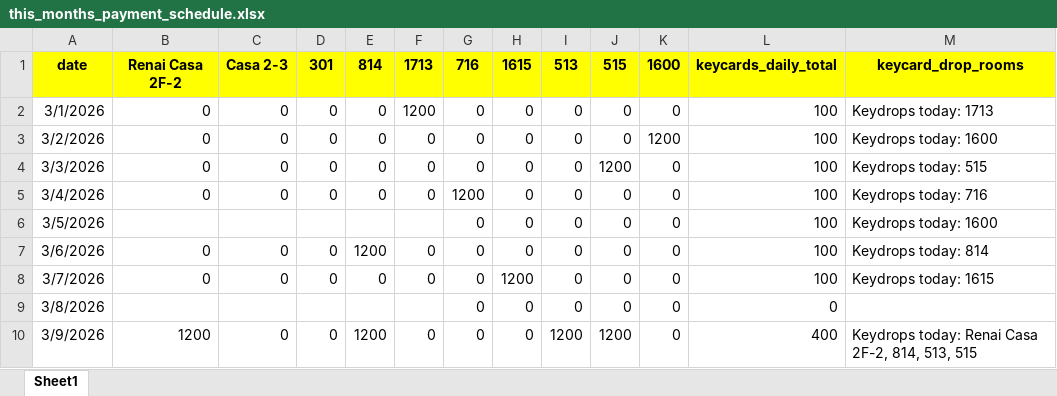
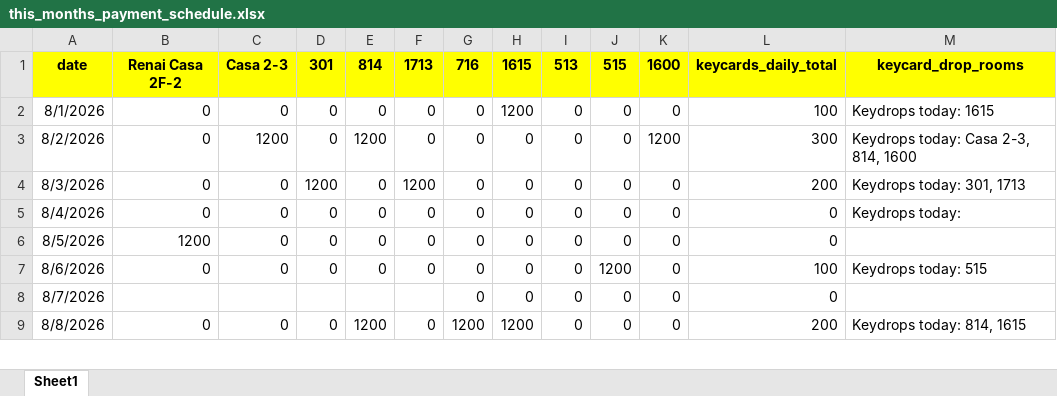
Before and after one commit to Russell-Shean/staycasa, an Excel workbook: data/this_months_payment_schedule.xlsx, sheet Sheet1, drawn as a sheet; only a part is shown; values as stored, in another font and other column widths than the file's, no borders; removed rows and columns are numbered as before the commit, all else as after; the diff covers the shown part only; the diff names each change by its address in the sheet, - before the commit and + after, or states it on an @@ line.

```diff
--- a/data/this_months_payment_schedule.xlsx (sheet Sheet1)
+++ b/data/this_months_payment_schedule.xlsx (sheet Sheet1)
-A2: 3/1/2026
+A2: 8/1/2026
-F2: 1200
+F2: 0
-H2: 0
+H2: 1200
-M2: Keydrops today: 1713
+M2: Keydrops today: 1615
-A3: 3/2/2026
+A3: 8/2/2026
-C3: 0
+C3: 1200
-E3: 0
+E3: 1200
-L3: 100
+L3: 300
-M3: Keydrops today: 1600
+M3: Keydrops today: Casa 2-3, 814, 1600
-A4: 3/3/2026
+A4: 8/3/2026
-D4: 0
+D4: 1200
-F4: 0
+F4: 1200
-J4: 1200
+J4: 0
-L4: 100
+L4: 200
-M4: Keydrops today: 515
+M4: Keydrops today: 301, 1713
-A5: 3/4/2026
+A5: 8/4/2026
-G5: 1200
+G5: 0
-L5: 100
+L5: 0
-M5: Keydrops today: 716
+M5: Keydrops today:
-row 6: 3/5/2026 |  |  |  |  |  | 0 | 0 | 0 | 0 | 0 | 100 | Keydrops today: 1600
-A6: 3/6/2026
+A6: 8/5/2026
-B6: 0
+B6: 1200
-E6: 1200
+E6: 0
-L6: 100
+L6: 0
-M6: Keydrops today: 814
+M6: (empty)
-A7: 3/7/2026
+A7: 8/6/2026
-H7: 1200
+H7: 0
-J7: 0
+J7: 1200
-M7: Keydrops today: 1615
+M7: Keydrops today: 515
-A8: 3/8/2026
+A8: 8/7/2026
-row 10: 3/9/2026 | 1200 | 0 | 0 | 1200 | 0 | 0 | 0 | 1200 | 1200 | 0 | 400 | Keydrops today: Renai Casa 2F-2, 814, 513, 515
+row 9: 8/8/2026 | 0 | 0 | 0 | 1200 | 0 | 1200 | 1200 | 0 | 0 | 0 | 200 | Keydrops today: 814, 1615
```
Also changed, not shown: 5 added rows, 4 removed rows and 52 edited cells elsewhere in this sheet, 9 other files.
